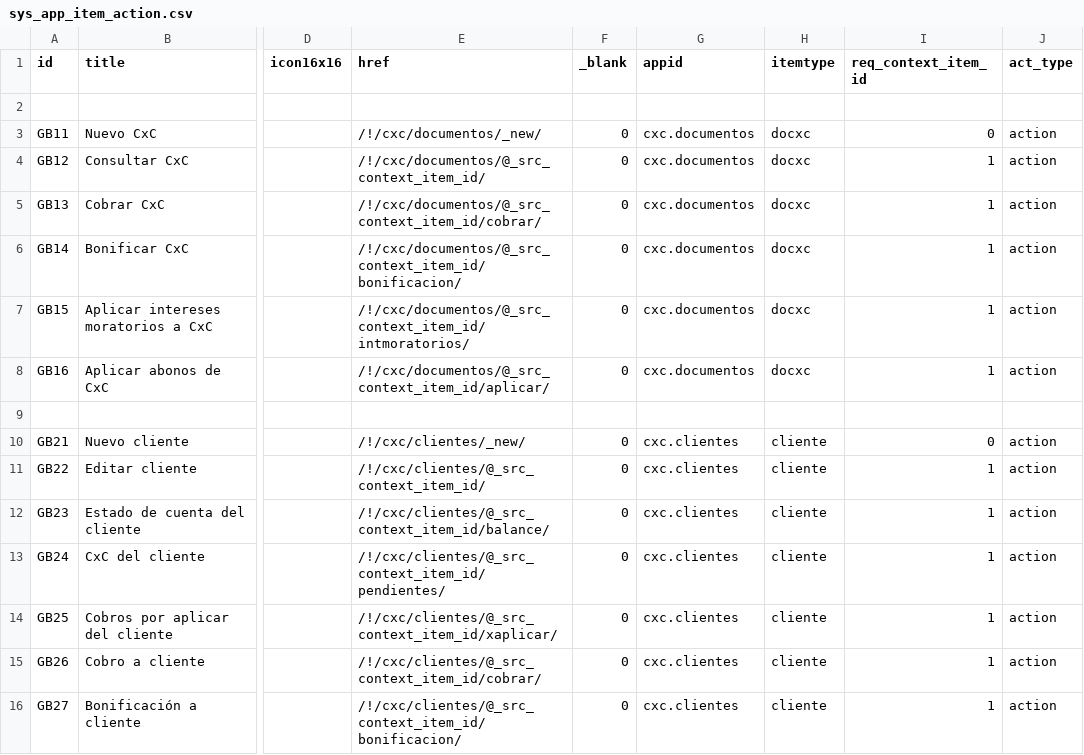
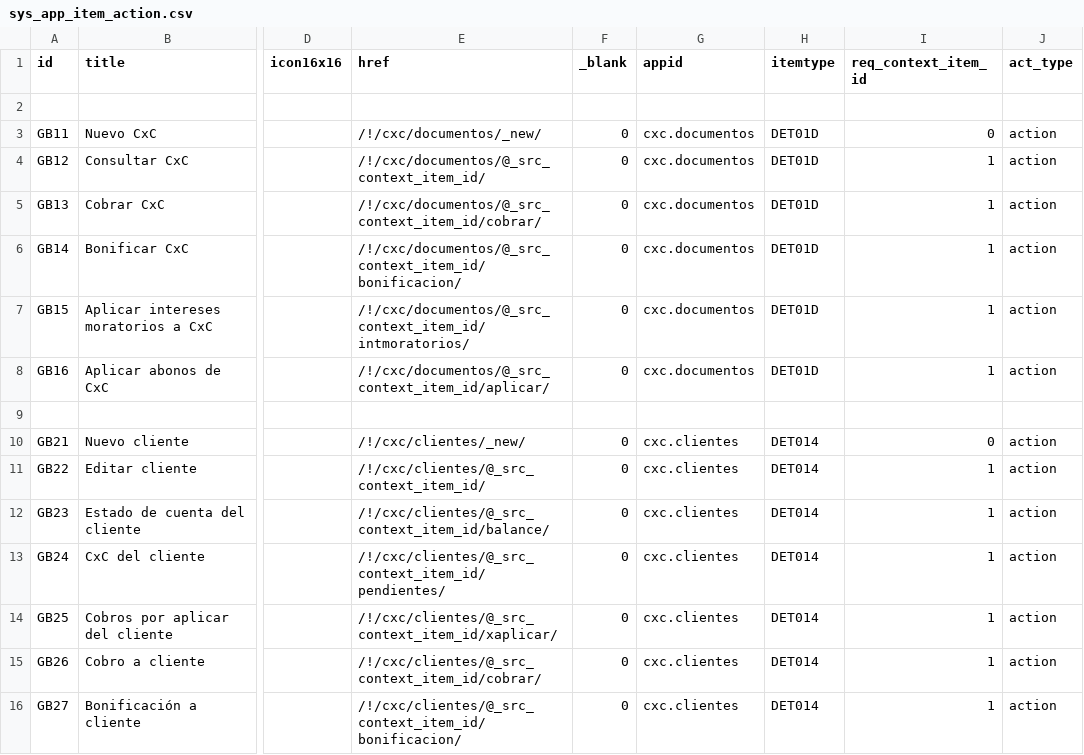
Before and after one commit to Induxsoft/cxc, a CSV file: src/cxc/_install/app_info/sys_app_item_action.csv, drawn as a sheet; only a part is shown, gaps mark what is left out; the diff names each change by its address in the sheet, - before the commit and + after, or states it on an @@ line.

```diff
--- a/src/cxc/_install/app_info/sys_app_item_action.csv
+++ b/src/cxc/_install/app_info/sys_app_item_action.csv
-H3:H8 (itemtype): docxc
+H3:H8 (itemtype): DET01D
-H10:H16 (itemtype): cliente
+H10:H16 (itemtype): DET014
```
Also changed, not shown: 1 other file.
